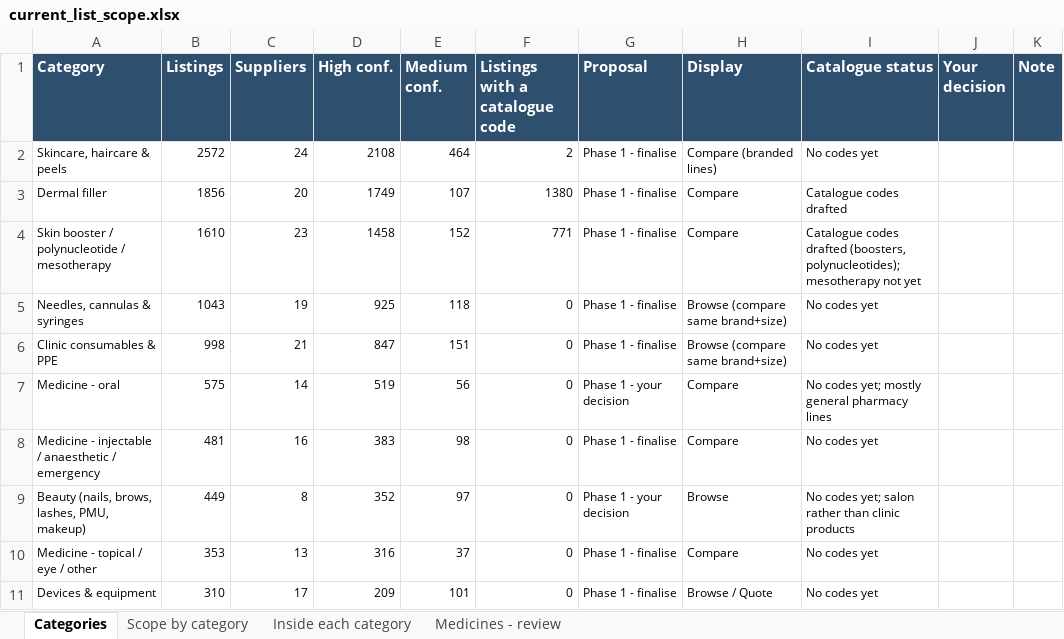
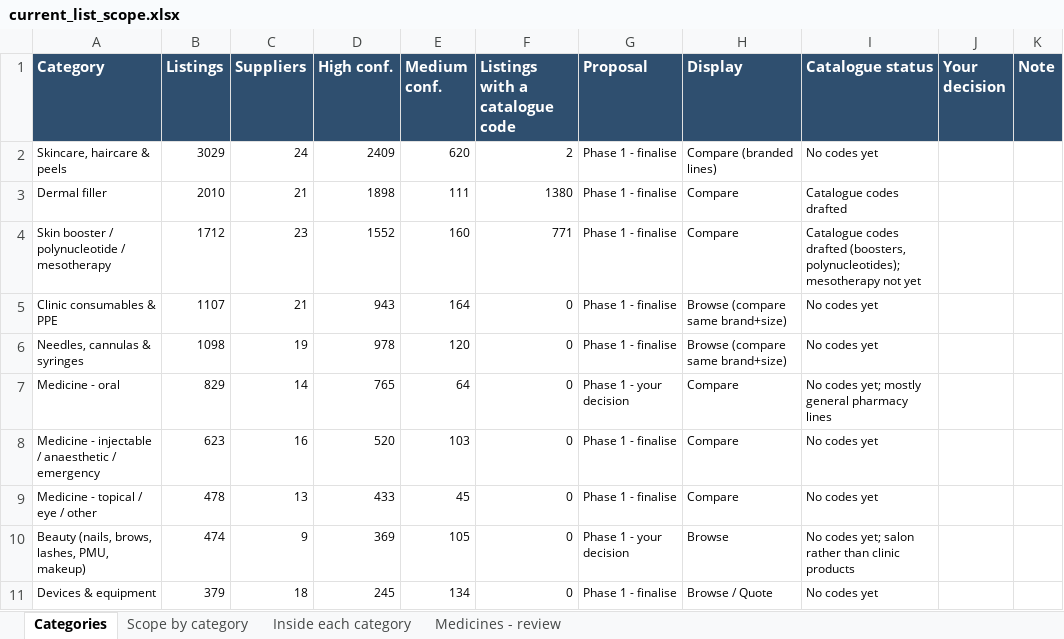
Before and after one commit to asghariresearcher1918-cyber/product-matching, an Excel workbook: output/current_list_scope.xlsx, sheet Categories, drawn as a sheet; only a part is shown; values as stored, in another font and other column widths than the file's, no borders; removed rows and columns are numbered as before the commit, all else as after; the diff covers the shown part only; the diff names each change by its address in the sheet, - before the commit and + after, or states it on an @@ line.

```diff
--- a/output/current_list_scope.xlsx (sheet Categories)
+++ b/output/current_list_scope.xlsx (sheet Categories)
-B2 (Listings): 2572
+B2 (Listings): 3029
-D2 (High conf.): 2108
+D2 (High conf.): 2409
-E2 (Medium conf.): 464
+E2 (Medium conf.): 620
-B3 (Listings): 1856
+B3 (Listings): 2010
-C3 (Suppliers): 20
+C3 (Suppliers): 21
-D3 (High conf.): 1749
+D3 (High conf.): 1898
-E3 (Medium conf.): 107
+E3 (Medium conf.): 111
-B4 (Listings): 1610
+B4 (Listings): 1712
-D4 (High conf.): 1458
+D4 (High conf.): 1552
-E4 (Medium conf.): 152
+E4 (Medium conf.): 160
-row 5: Needles, cannulas & syringes | 1043 | 19 | 925 | 118 | 0 | Phase 1 - finalise | Browse (compare same brand+size) | No codes yet
-B5 (Listings): 998
+B5 (Listings): 1107
-D5 (High conf.): 847
+D5 (High conf.): 943
-E5 (Medium conf.): 151
+E5 (Medium conf.): 164
+row 6: Needles, cannulas & syringes | 1098 | 19 | 978 | 120 | 0 | Phase 1 - finalise | Browse (compare same brand+size) | No codes yet
-B7 (Listings): 575
+B7 (Listings): 829
-D7 (High conf.): 519
+D7 (High conf.): 765
-E7 (Medium conf.): 56
+E7 (Medium conf.): 64
-B8 (Listings): 481
+B8 (Listings): 623
-D8 (High conf.): 383
+D8 (High conf.): 520
-E8 (Medium conf.): 98
+E8 (Medium conf.): 103
-row 9: Beauty (nails, brows, lashes, PMU, makeup) | 449 | 8 | 352 | 97 | 0 | Phase 1 - your decision | Browse | No codes yet; salon rather than clinic products
-B9 (Listings): 353
+B9 (Listings): 478
-D9 (High conf.): 316
+D9 (High conf.): 433
-E9 (Medium conf.): 37
+E9 (Medium conf.): 45
+row 10: Beauty (nails, brows, lashes, PMU, makeup) | 474 | 9 | 369 | 105 | 0 | Phase 1 - your decision | Browse | No codes yet; salon rather than clinic products
-B11 (Listings): 310
+B11 (Listings): 379
-C11 (Suppliers): 17
+C11 (Suppliers): 18
-D11 (High conf.): 209
+D11 (High conf.): 245
-E11 (Medium conf.): 101
+E11 (Medium conf.): 134
```
Also changed, not shown: 2 added rows, 1 removed row and 30 edited cells elsewhere in this sheet, sheet Medicines - review, sheet Inside each category, sheet Scope by category, output/category_01_toxin.xlsx, output/clinic_needs_fa.xlsx, 17 other files.
